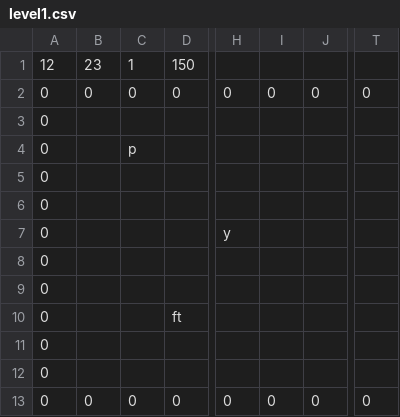
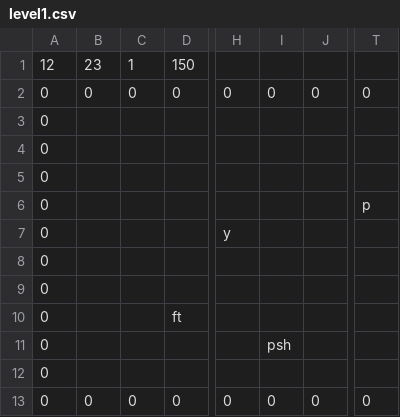
Before and after one commit to Ar-Ess/Baba-Is-You-Remake, a CSV file: Output/Assets/Levels/level1.csv, drawn as a sheet; only a part is shown, gaps mark what is left out; the diff names each change by its address in the sheet, - before the commit and + after, or states it on an @@ line.

```diff
--- a/Output/Assets/Levels/level1.csv
+++ b/Output/Assets/Levels/level1.csv
-C4: p
+C4: (empty)
-T6: (empty)
+T6: p
-I11: (empty)
+I11: psh
```
Also changed, not shown: 23 other files.
